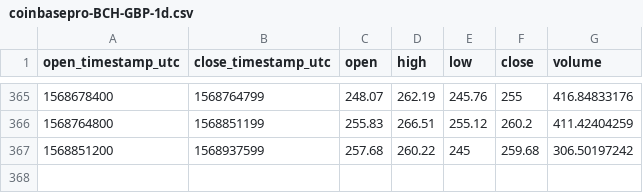
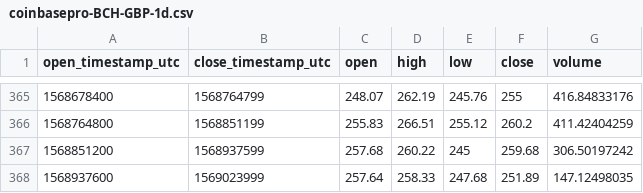
Before and after one commit to cryptobigbro/coinbasepro-BCH-GBP, a CSV file: coinbasepro-BCH-GBP-1d.csv, drawn as a sheet; only a part is shown, gaps mark what is left out.

```diff
--- a/coinbasepro-BCH-GBP-1d.csv
+++ b/coinbasepro-BCH-GBP-1d.csv
@@ -367 +367,2 @@ open_timestamp_utc,close_timestamp_utc,open,high,low,close,volume
 1568851200,1568937599,257.68,260.22,245,259.68,306.50197242
+1568937600,1569023999,257.64,258.33,247.68,251.89,147.12498035
```
Also changed, not shown: coinbasepro-BCH-GBP-1h.csv, 1 other file.
